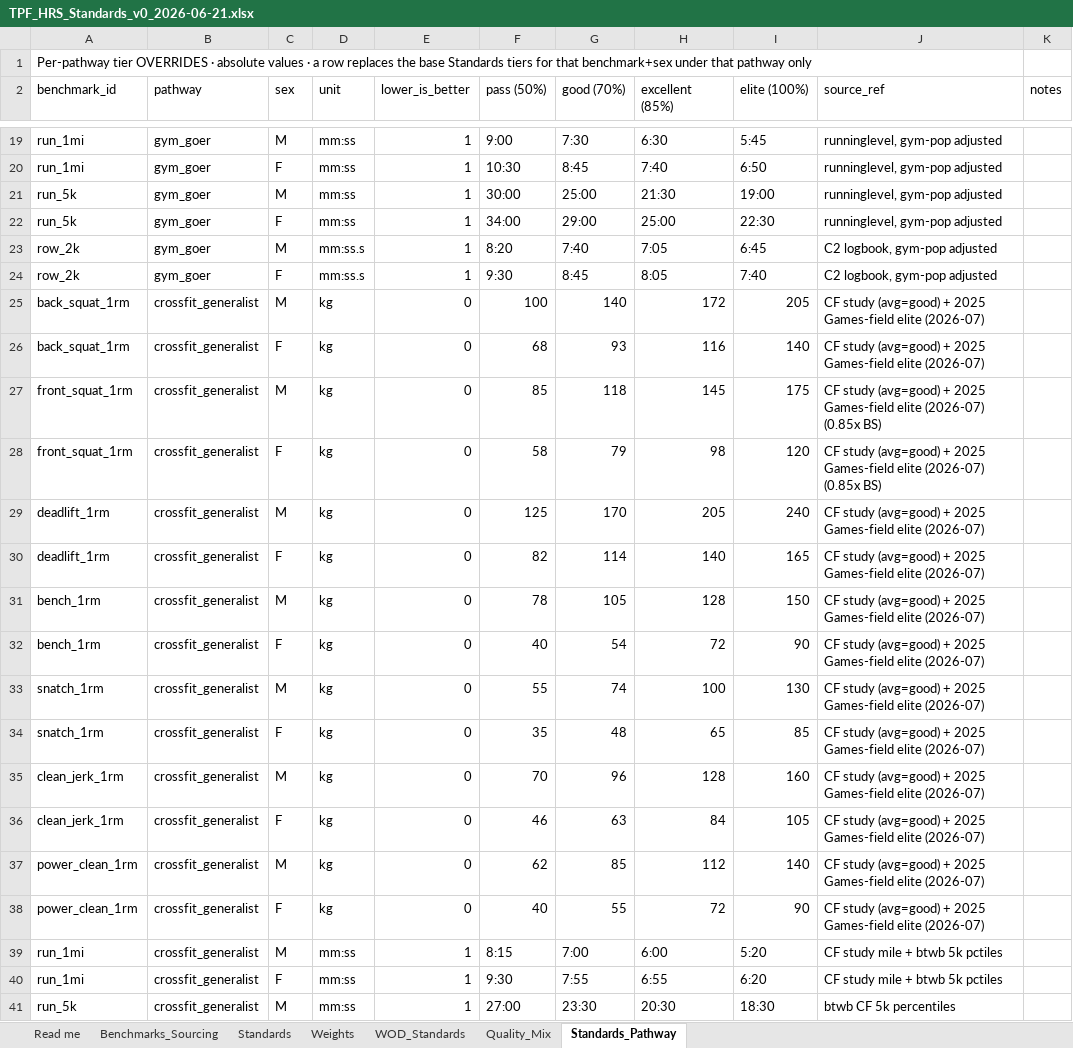
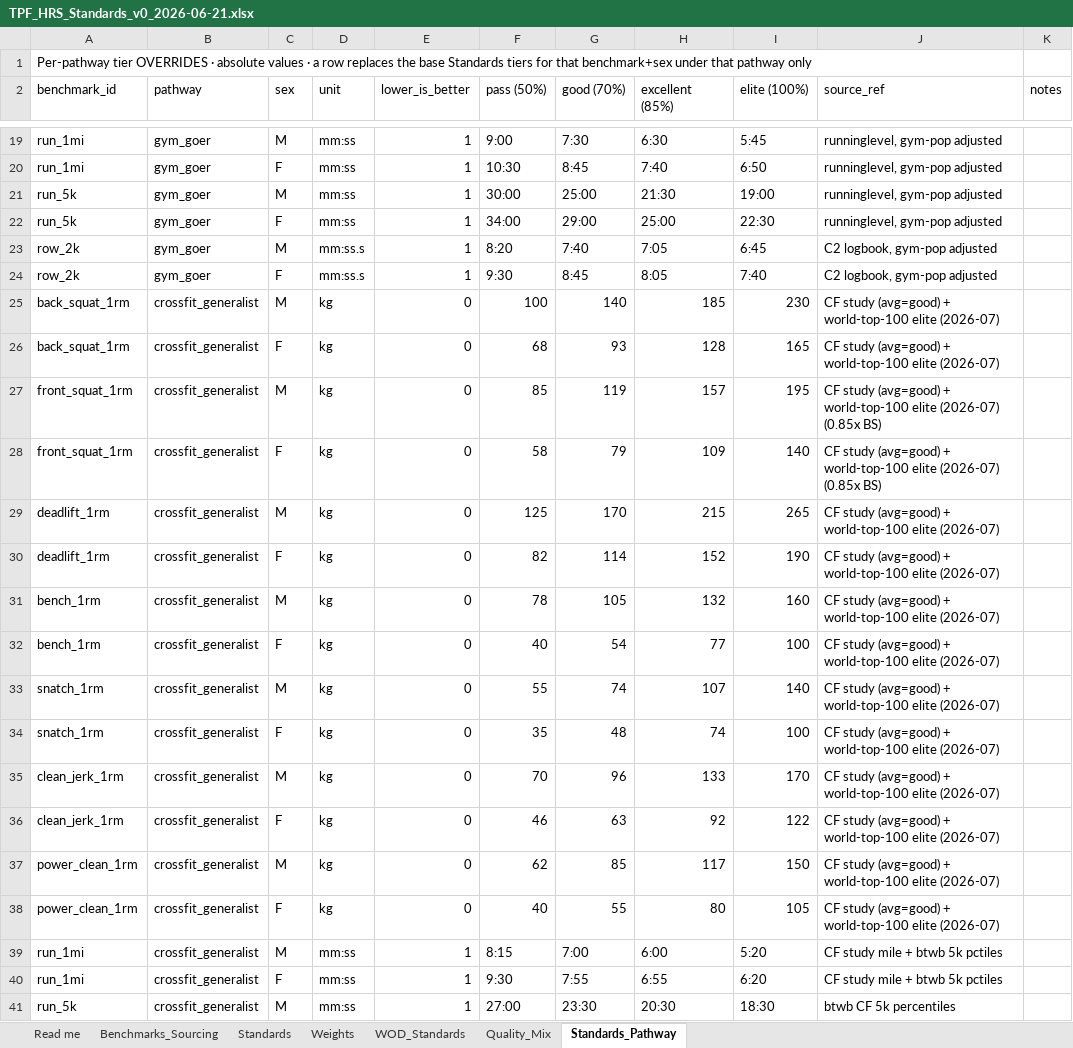
Before and after one commit to TGW7/TPFBenchmark, an Excel workbook: config/standards/TPF_HRS_Standards_v0_2026-06-21.xlsx, sheet Standards_Pathway, drawn as a sheet; only a part is shown, gaps mark what is left out; values as stored, in another font and other column widths than the file's, no borders; the diff covers the shown part only; the diff names each change by its address in the sheet, - before the commit and + after, or states it on an @@ line.

```diff
--- a/config/standards/TPF_HRS_Standards_v0_2026-06-21.xlsx (sheet Standards_Pathway)
+++ b/config/standards/TPF_HRS_Standards_v0_2026-06-21.xlsx (sheet Standards_Pathway)
-H25 (excellent (85%)): 172
+H25 (excellent (85%)): 185
-I25 (elite (100%)): 205
+I25 (elite (100%)): 230
-J25:J26 (source_ref): …(avg=good) + 2025 Games-field elite (2026-07)
+J25:J26 (source_ref): …(avg=good) + world-top-100 elite (2026-07)
-H26 (excellent (85%)): 116
+H26 (excellent (85%)): 128
-I26 (elite (100%)): 140
+I26 (elite (100%)): 165
-G27 (good (70%)): 118
+G27 (good (70%)): 119
-H27 (excellent (85%)): 145
+H27 (excellent (85%)): 157
-I27 (elite (100%)): 175
+I27 (elite (100%)): 195
-J27:J28 (source_ref): …(avg=good) + 2025 Games-field elite (2026-07)…
+J27:J28 (source_ref): …(avg=good) + world-top-100 elite (2026-07)…
-H28 (excellent (85%)): 98
+H28 (excellent (85%)): 109
-I28 (elite (100%)): 120
+I28 (elite (100%)): 140
-H29 (excellent (85%)): 205
+H29 (excellent (85%)): 215
-I29 (elite (100%)): 240
+I29 (elite (100%)): 265
-J29:J38 (source_ref): …(avg=good) + 2025 Games-field elite (2026-07)
+J29:J38 (source_ref): …(avg=good) + world-top-100 elite (2026-07)
-H30 (excellent (85%)): 140
+H30 (excellent (85%)): 152
-I30 (elite (100%)): 165
+I30 (elite (100%)): 190
-H31 (excellent (85%)): 128
+H31 (excellent (85%)): 132
-I31 (elite (100%)): 150
+I31 (elite (100%)): 160
-H32 (excellent (85%)): 72
+H32 (excellent (85%)): 77
-I32 (elite (100%)): 90
+I32 (elite (100%)): 100
-H33 (excellent (85%)): 100
+H33 (excellent (85%)): 107
-I33 (elite (100%)): 130
+I33 (elite (100%)): 140
-H34 (excellent (85%)): 65
+H34 (excellent (85%)): 74
-I34 (elite (100%)): 85
+I34 (elite (100%)): 100
-H35 (excellent (85%)): 128
+H35 (excellent (85%)): 133
-I35 (elite (100%)): 160
+I35 (elite (100%)): 170
-H36 (excellent (85%)): 84
+H36 (excellent (85%)): 92
-I36 (elite (100%)): 105
+I36 (elite (100%)): 122
-H37 (excellent (85%)): 112
+H37 (excellent (85%)): 117
-I37 (elite (100%)): 140
+I37 (elite (100%)): 150
-H38 (excellent (85%)): 72
+H38 (excellent (85%)): 80
-I38 (elite (100%)): 90
+I38 (elite (100%)): 105
```
Also changed, not shown: 74 edited cells elsewhere in this sheet, sheet Benchmarks_Sourcing, 3 other files.
